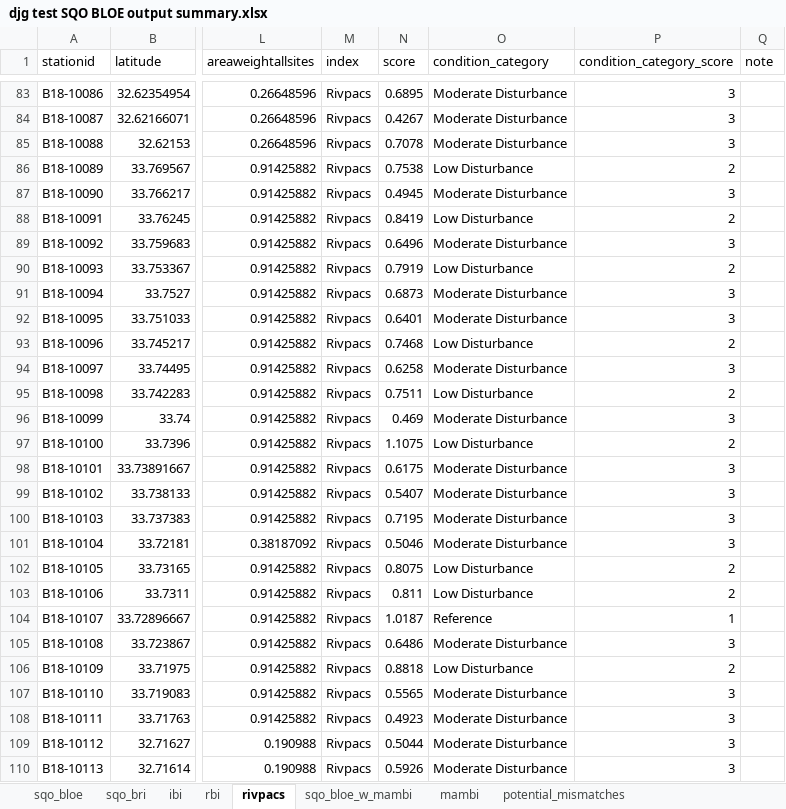
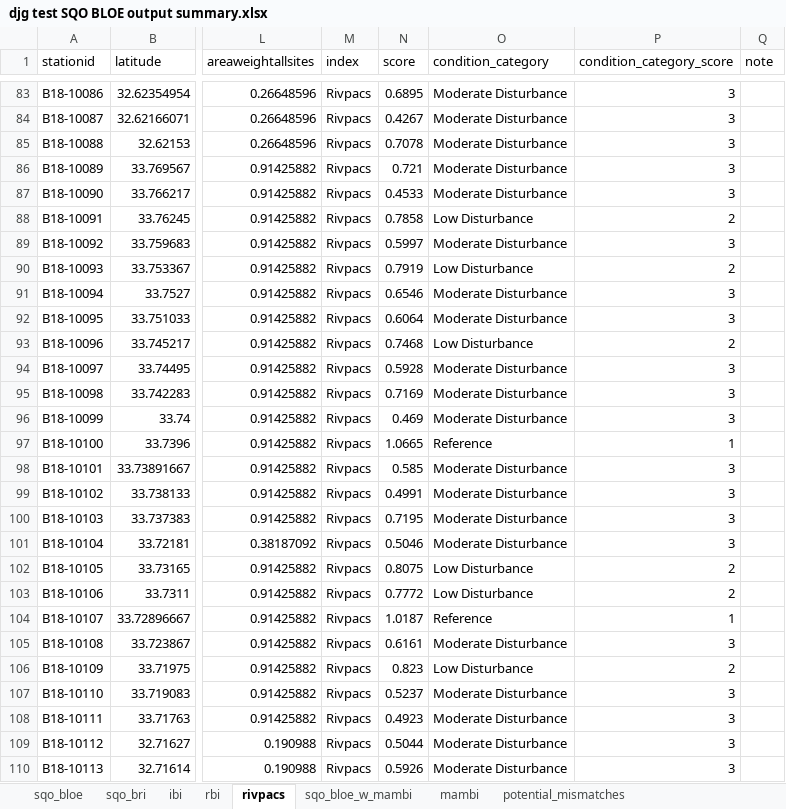
Before and after one commit to SCCWRP/SQOUnified, an Excel workbook: SQO dry run/djg test SQO BLOE output summary.xlsx, sheet rivpacs, drawn as a sheet; only a part is shown, gaps mark what is left out; values as stored, in another font and other column widths than the file's, no borders; the diff covers the shown part only; the diff names each change by its address in the sheet, - before the commit and + after, or states it on an @@ line.

```diff
--- a/SQO dry run/djg test SQO BLOE output summary.xlsx (sheet rivpacs)
+++ b/SQO dry run/djg test SQO BLOE output summary.xlsx (sheet rivpacs)
-N86 (score): 0.7538
+N86 (score): 0.721
-O86 (condition_category): Low Disturbance
+O86 (condition_category): Moderate Disturbance
-P86 (condition_category_score): 2
+P86 (condition_category_score): 3
-N87 (score): 0.4945
+N87 (score): 0.4533
-N88 (score): 0.8419
+N88 (score): 0.7858
-N89 (score): 0.6496
+N89 (score): 0.5997
-N91 (score): 0.6873
+N91 (score): 0.6546
-N92 (score): 0.6401
+N92 (score): 0.6064
-N94 (score): 0.6258
+N94 (score): 0.5928
-N95 (score): 0.7511
+N95 (score): 0.7169
-O95 (condition_category): Low Disturbance
+O95 (condition_category): Moderate Disturbance
-P95 (condition_category_score): 2
+P95 (condition_category_score): 3
-N97 (score): 1.1075
+N97 (score): 1.0665
-O97 (condition_category): Low Disturbance
+O97 (condition_category): Reference
-P97 (condition_category_score): 2
+P97 (condition_category_score): 1
-N98 (score): 0.6175
+N98 (score): 0.585
-N99 (score): 0.5407
+N99 (score): 0.4991
-N103 (score): 0.811
+N103 (score): 0.7772
-N105 (score): 0.6486
+N105 (score): 0.6161
-N106 (score): 0.8818
+N106 (score): 0.823
-N107 (score): 0.5565
+N107 (score): 0.5237
```
Also changed, not shown: 15 edited cells elsewhere in this sheet, sheet potential_mismatches, sheet sqo_bri, sheet rbi, sheet sqo_bloe, sheet sqo_bloe_w_mambi, sheet ibi, SQO dry run/djg test - unchanged SQO BLOE output summary.xlsx, 26 other files.
